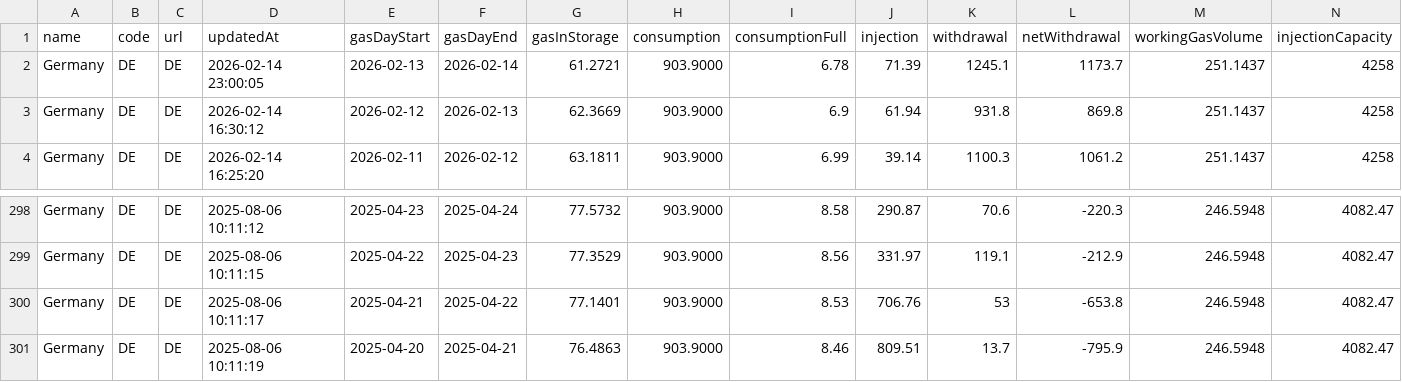
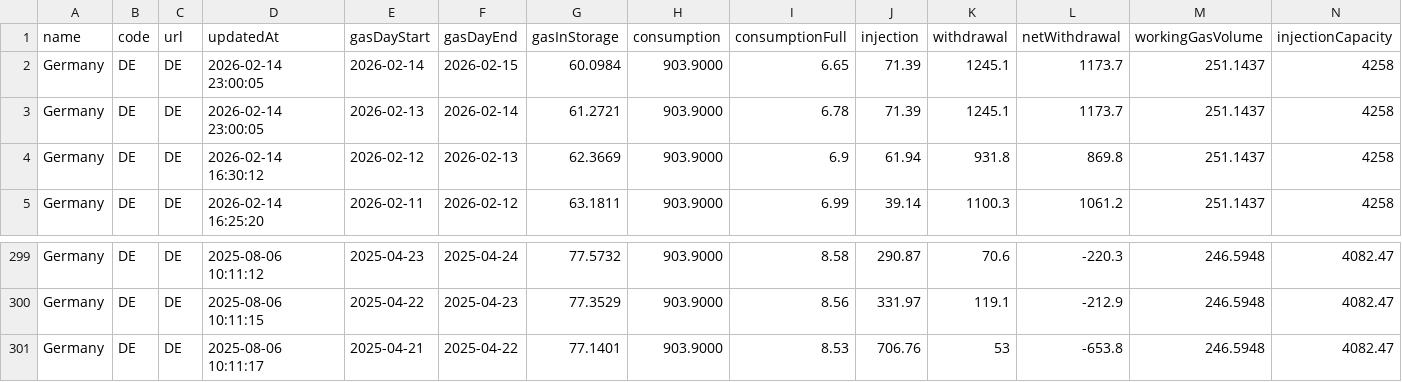
Before and after one commit to milahu/gasspeicher-deutschland, a CSV file: daten2.csv, drawn as a sheet; only a part is shown, gaps mark what is left out; removed rows and columns are numbered as before the commit, all else as after; rows hold the shown columns only; the diff names each change by its address in the sheet, - before the commit and + after, or states it on an @@ line.

Commit message:
update 2026-02-12

```diff
--- a/daten2.csv
+++ b/daten2.csv
+row 2: Germany | DE | DE | 2026-02-14 23:00:05 | 2026-02-14 | 2026-02-15 | 60.0984 | 903.9000 | 6.65 | 71.39 | 1245.1 | 1173.7 | 251.1437 | 4258
-row 301: Germany | DE | DE | 2025-08-06 10:11:19 | 2025-04-20 | 2025-04-21 | 76.4863 | 903.9000 | 8.46 | 809.51 | 13.7 | -795.9 | 246.5948 | 4082.47
```
